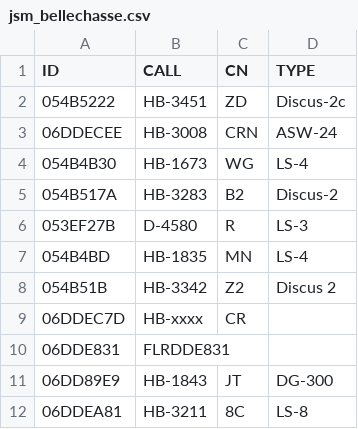
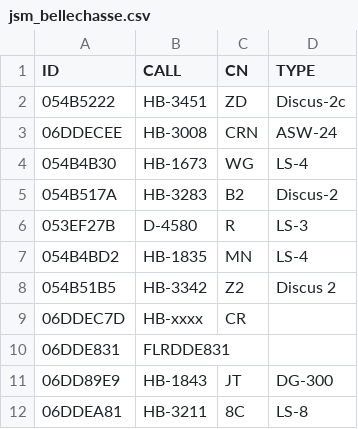
Before and after one commit to BeatScherrer/Segelfluggruppe-Dittingen, a CSV file: OGN/Groups/jsm_bellechasse.csv, drawn as a sheet.

Commit message:
Update jsm_bellechasse.csv

```diff
--- a/OGN/Groups/jsm_bellechasse.csv
+++ b/OGN/Groups/jsm_bellechasse.csv
@@ -6,4 +6,4 @@ ID,CALL,CN,TYPE
 053EF27B,D-4580,R,LS-3
-054B4BD,HB-1835,MN,LS-4
-054B51B,HB-3342,Z2,Discus 2
+054B4BD2,HB-1835,MN,LS-4
+054B51B5,HB-3342,Z2,Discus 2
 06DDEC7D,HB-xxxx,CR,
```
